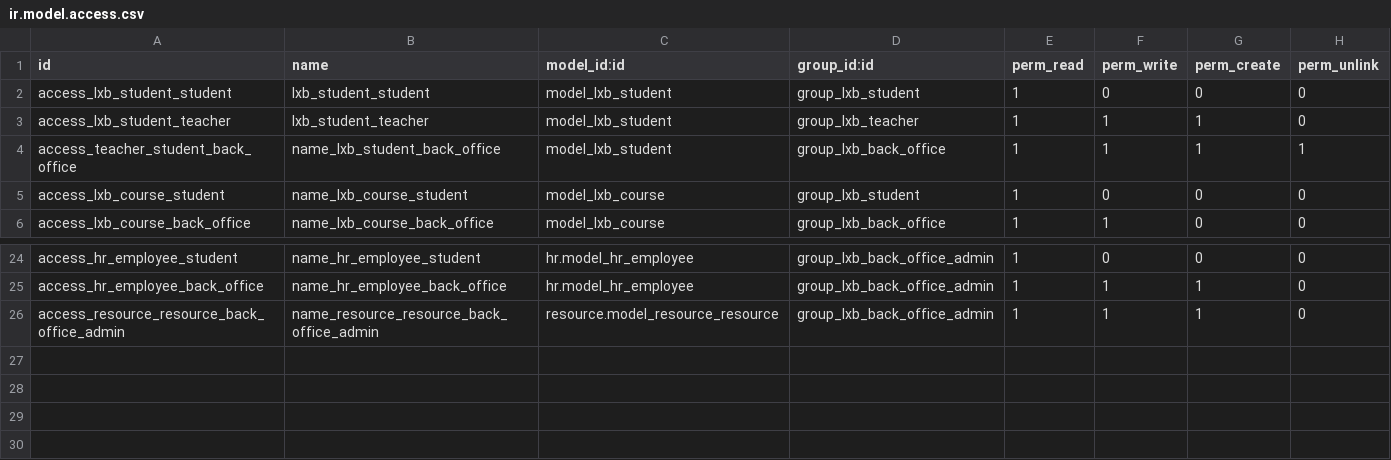
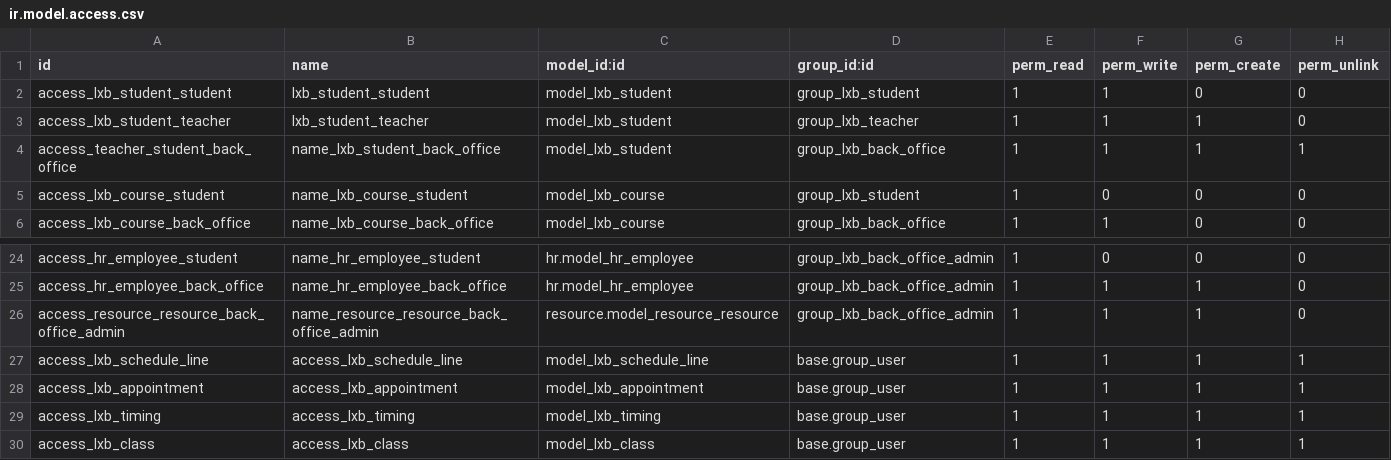
Before and after one commit to 2232408653/-Odoo---, a CSV file: lexuebao/lxb-core/security/ir.model.access.csv, drawn as a sheet; only a part is shown, gaps mark what is left out.

```diff
--- a/lexuebao/lxb-core/security/ir.model.access.csv
+++ b/lexuebao/lxb-core/security/ir.model.access.csv
@@ -1,3 +1,3 @@
 id,name,model_id:id,group_id:id,perm_read,perm_write,perm_create,perm_unlink
-access_lxb_student_student,lxb_student_student,model_lxb_student,group_lxb_student,1,0,0,0
+access_lxb_student_student,lxb_student_student,model_lxb_student,group_lxb_student,1,1,0,0
 access_lxb_student_teacher,lxb_student_teacher,model_lxb_student,group_lxb_teacher,1,1,1,0
@@ -26 +26,5 @@ access_hr_employee_back_office,name_hr_employee_back_office,hr.model_hr_employee
 access_resource_resource_back_office_admin,name_resource_resource_back_office_admin,resource.model_resource_resource,group_lxb_back_office_admin,1,1,1,0
+access_lxb_schedule_line,access_lxb_schedule_line,model_lxb_schedule_line,base.group_user,1,1,1,1
+access_lxb_appointment,access_lxb_appointment,model_lxb_appointment,base.group_user,1,1,1,1
+access_lxb_timing,access_lxb_timing,model_lxb_timing,base.group_user,1,1,1,1
+access_lxb_class,access_lxb_class,model_lxb_class,base.group_user,1,1,1,1
```
Also changed, not shown: lexuebao/lxb-xiaochengxu/security/ir.model.access.csv, 3 other files.
